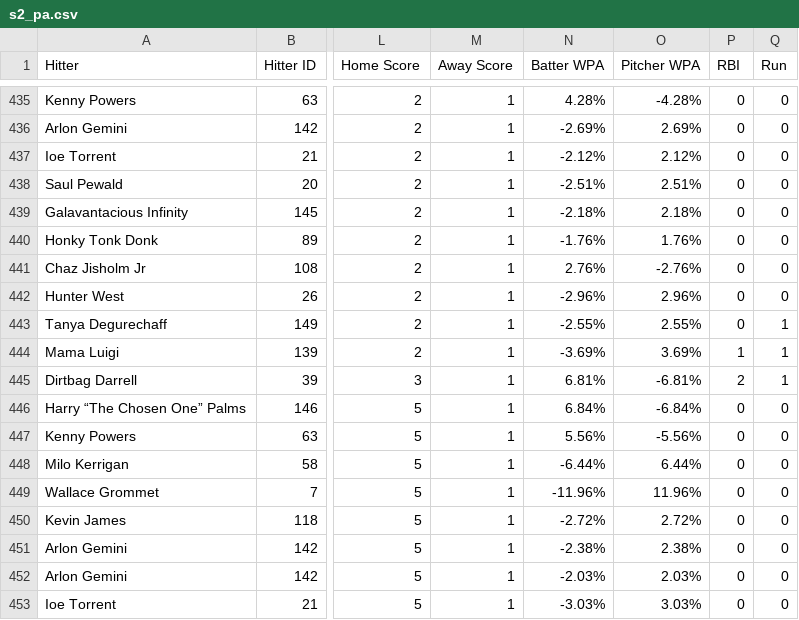
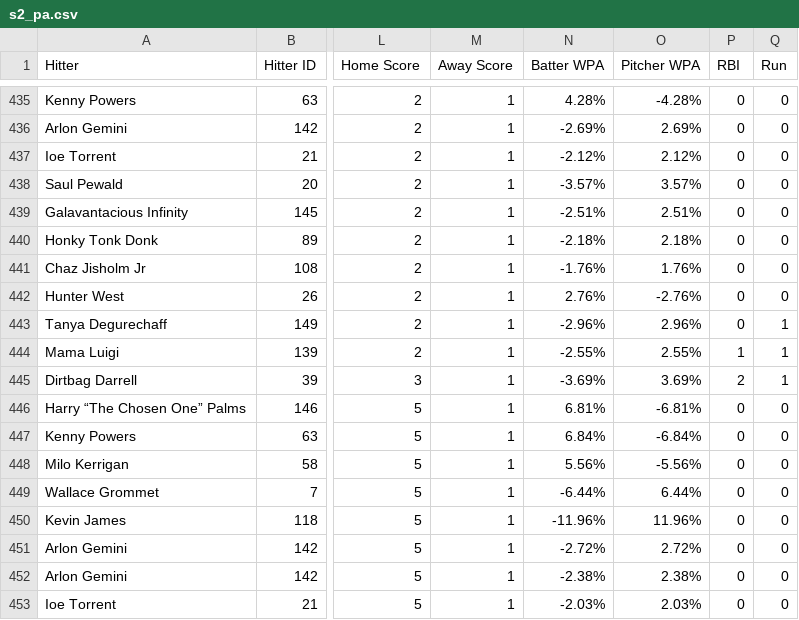
Before and after one commit to nathanc3331/gib-pitch-trend, a CSV file: data/s2_pa.csv, drawn as a sheet; only a part is shown, gaps mark what is left out; the diff covers the shown part only; the diff names each change by its address in the sheet, - before the commit and + after, or states it on an @@ line.

```diff
--- a/data/s2_pa.csv
+++ b/data/s2_pa.csv
-N438 (Batter WPA): -2.51%
+N438 (Batter WPA): -3.57%
-O438 (Pitcher WPA): 2.51%
+O438 (Pitcher WPA): 3.57%
-N439 (Batter WPA): -2.18%
+N439 (Batter WPA): -2.51%
-O439 (Pitcher WPA): 2.18%
+O439 (Pitcher WPA): 2.51%
-N440 (Batter WPA): -1.76%
+N440 (Batter WPA): -2.18%
-O440 (Pitcher WPA): 1.76%
+O440 (Pitcher WPA): 2.18%
-N441 (Batter WPA): 2.76%
+N441 (Batter WPA): -1.76%
-O441 (Pitcher WPA): -2.76%
+O441 (Pitcher WPA): 1.76%
-N442 (Batter WPA): -2.96%
+N442 (Batter WPA): 2.76%
-O442 (Pitcher WPA): 2.96%
+O442 (Pitcher WPA): -2.76%
-N443 (Batter WPA): -2.55%
+N443 (Batter WPA): -2.96%
-O443 (Pitcher WPA): 2.55%
+O443 (Pitcher WPA): 2.96%
-N444 (Batter WPA): -3.69%
+N444 (Batter WPA): -2.55%
-O444 (Pitcher WPA): 3.69%
+O444 (Pitcher WPA): 2.55%
-N445 (Batter WPA): 6.81%
+N445 (Batter WPA): -3.69%
-O445 (Pitcher WPA): -6.81%
+O445 (Pitcher WPA): 3.69%
-N446 (Batter WPA): 6.84%
+N446 (Batter WPA): 6.81%
-O446 (Pitcher WPA): -6.84%
+O446 (Pitcher WPA): -6.81%
-N447 (Batter WPA): 5.56%
+N447 (Batter WPA): 6.84%
-O447 (Pitcher WPA): -5.56%
+O447 (Pitcher WPA): -6.84%
-N448 (Batter WPA): -6.44%
+N448 (Batter WPA): 5.56%
-O448 (Pitcher WPA): 6.44%
+O448 (Pitcher WPA): -5.56%
-N449 (Batter WPA): -11.96%
+N449 (Batter WPA): -6.44%
-O449 (Pitcher WPA): 11.96%
+O449 (Pitcher WPA): 6.44%
-N450 (Batter WPA): -2.72%
+N450 (Batter WPA): -11.96%
-O450 (Pitcher WPA): 2.72%
+O450 (Pitcher WPA): 11.96%
-N451 (Batter WPA): -2.38%
+N451 (Batter WPA): -2.72%
-O451 (Pitcher WPA): 2.38%
+O451 (Pitcher WPA): 2.72%
-N452 (Batter WPA): -2.03%
+N452 (Batter WPA): -2.38%
-O452 (Pitcher WPA): 2.03%
+O452 (Pitcher WPA): 2.38%
-N453 (Batter WPA): -3.03%
+N453 (Batter WPA): -2.03%
-O453 (Pitcher WPA): 3.03%
+O453 (Pitcher WPA): 2.03%
```
Also changed, not shown: 1 added row and 38 edited cells elsewhere in this file, 1 other file.
